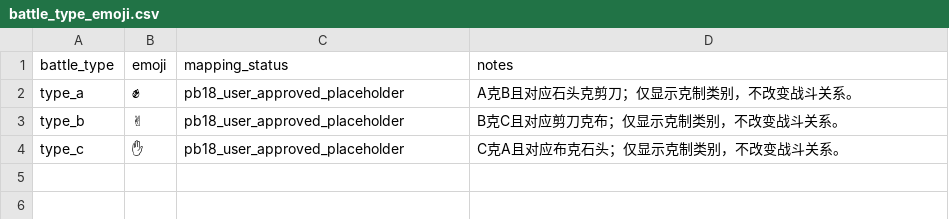
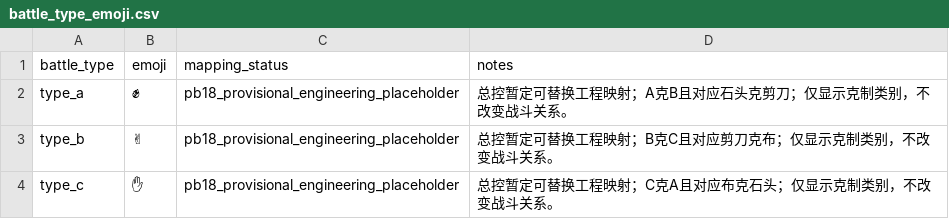
Before and after one commit to w7775p/Empty-start, a CSV file: data/plan_b/battle_type_emoji.csv, drawn as a sheet; the diff names each change by its address in the sheet, - before the commit and + after, or states it on an @@ line.

Commit message:
fix(plan-b): mark emoji map as provisional

```diff
--- a/data/plan_b/battle_type_emoji.csv
+++ b/data/plan_b/battle_type_emoji.csv
-C2:C4 (mapping_status): pb18_user_approved_placeholder
+C2:C4 (mapping_status): pb18_provisional_engineering_placeholder
-D2 (notes): A克B且对应石头克剪刀；仅显示克制类别，不改变战斗关系。
+D2 (notes): 总控暂定可替换工程映射；A克B且对应石头克剪刀；仅显示克制类别，不改变战斗关系。
-D3 (notes): B克C且对应剪刀克布；仅显示克制类别，不改变战斗关系。
+D3 (notes): 总控暂定可替换工程映射；B克C且对应剪刀克布；仅显示克制类别，不改变战斗关系。
-D4 (notes): C克A且对应布克石头；仅显示克制类别，不改变战斗关系。
+D4 (notes): 总控暂定可替换工程映射；C克A且对应布克石头；仅显示克制类别，不改变战斗关系。
```
Also changed, not shown: 1 other file.
